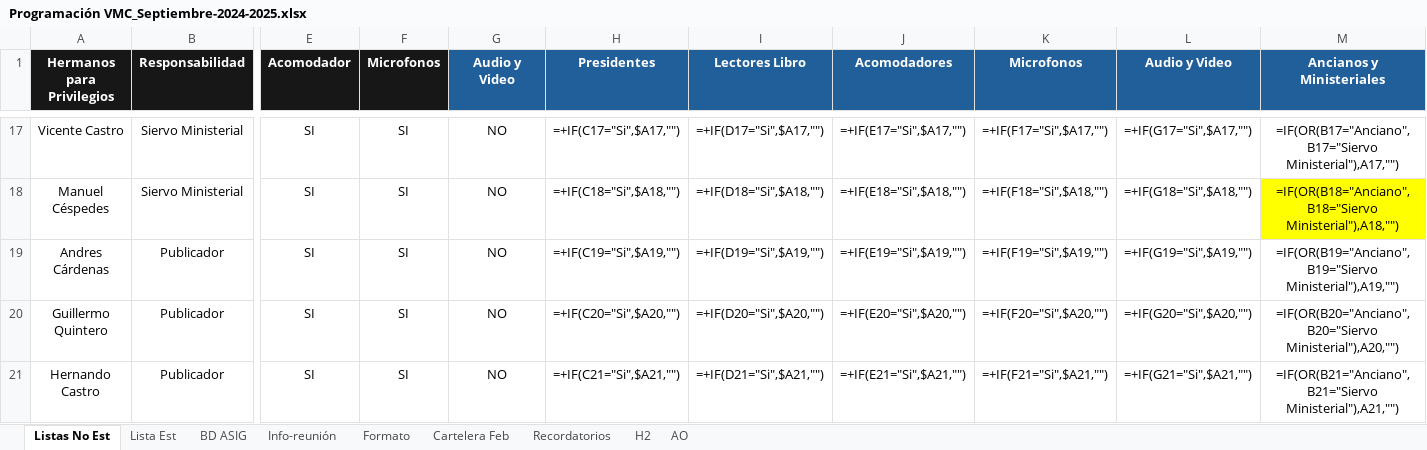
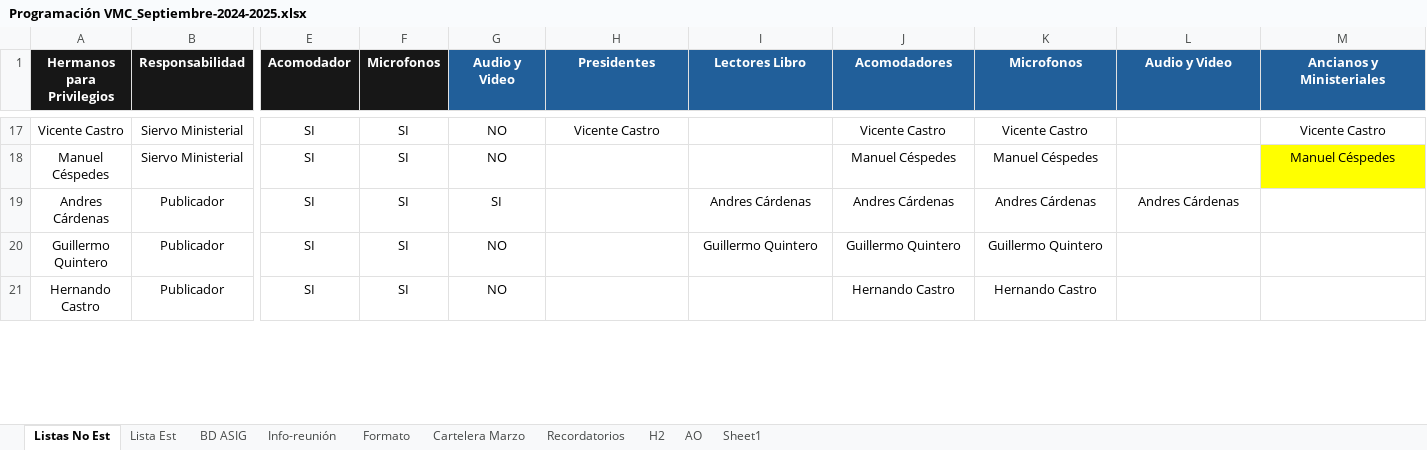
Before and after one commit to LeoQuintero/programador-VMC, an Excel workbook: Programación VMC_Septiembre-2024-2025.xlsx, sheet Listas No Est, drawn as a sheet; only a part is shown, gaps mark what is left out; values as stored, in another font and other column widths than the file's, no borders; formulas without a stored value are shown as written; table styles not drawn; the diff covers the shown part only; the diff names each change by its address in the sheet, - before the commit and + after, or states it on an @@ line.

```diff
--- a/Programación VMC_Septiembre-2024-2025.xlsx (sheet Listas No Est)
+++ b/Programación VMC_Septiembre-2024-2025.xlsx (sheet Listas No Est)
-sheet tab: Cartelera Feb
+sheet tab: Cartelera Marzo
+sheet tab: Sheet1
-H17 (Presidentes): =+IF(C17="Si",$A17,"")
+H17 (Presidentes): Vicente Castro
-I17 (Lectores Libro): =+IF(D17="Si",$A17,"")
+I17 (Lectores Libro): (empty)
-J17 (Acomodadores): =+IF(E17="Si",$A17,"")
+J17 (Acomodadores): Vicente Castro
-K17 (Microfonos): =+IF(F17="Si",$A17,"")
+K17 (Microfonos): Vicente Castro
-L17 (Audio y Video): =+IF(G17="Si",$A17,"")
+L17 (Audio y Video): (empty)
-M17 (Ancianos y Ministeriales): =IF(OR(B17="Anciano",B17="Siervo Ministerial"),A17,"")
+M17 (Ancianos y Ministeriales): Vicente Castro
-H18 (Presidentes): =+IF(C18="Si",$A18,"")
+H18 (Presidentes): (empty)
-I18 (Lectores Libro): =+IF(D18="Si",$A18,"")
+I18 (Lectores Libro): (empty)
-J18 (Acomodadores): =+IF(E18="Si",$A18,"")
+J18 (Acomodadores): Manuel Céspedes
-K18 (Microfonos): =+IF(F18="Si",$A18,"")
+K18 (Microfonos): Manuel Céspedes
-L18 (Audio y Video): =+IF(G18="Si",$A18,"")
+L18 (Audio y Video): (empty)
-M18 (Ancianos y Ministeriales): =IF(OR(B18="Anciano",B18="Siervo Ministerial"),A18,"")
+M18 (Ancianos y Ministeriales): Manuel Céspedes
-G19 (Audio y Video): NO
+G19 (Audio y Video): SI
-H19 (Presidentes): =+IF(C19="Si",$A19,"")
+H19 (Presidentes): (empty)
-I19 (Lectores Libro): =+IF(D19="Si",$A19,"")
+I19 (Lectores Libro): Andres Cárdenas
-J19 (Acomodadores): =+IF(E19="Si",$A19,"")
+J19 (Acomodadores): Andres Cárdenas
-K19 (Microfonos): =+IF(F19="Si",$A19,"")
+K19 (Microfonos): Andres Cárdenas
-L19 (Audio y Video): =+IF(G19="Si",$A19,"")
+L19 (Audio y Video): Andres Cárdenas
-M19 (Ancianos y Ministeriales): =IF(OR(B19="Anciano",B19="Siervo Ministerial"),A19,"")
+M19 (Ancianos y Ministeriales): (empty)
-H20 (Presidentes): =+IF(C20="Si",$A20,"")
+H20 (Presidentes): (empty)
-I20 (Lectores Libro): =+IF(D20="Si",$A20,"")
+I20 (Lectores Libro): Guillermo Quintero
-J20 (Acomodadores): =+IF(E20="Si",$A20,"")
+J20 (Acomodadores): Guillermo Quintero
-K20 (Microfonos): =+IF(F20="Si",$A20,"")
+K20 (Microfonos): Guillermo Quintero
-L20 (Audio y Video): =+IF(G20="Si",$A20,"")
+L20 (Audio y Video): (empty)
-M20 (Ancianos y Ministeriales): =IF(OR(B20="Anciano",B20="Siervo Ministerial"),A20,"")
+M20 (Ancianos y Ministeriales): (empty)
-H21 (Presidentes): =+IF(C21="Si",$A21,"")
+H21 (Presidentes): (empty)
-I21 (Lectores Libro): =+IF(D21="Si",$A21,"")
+I21 (Lectores Libro): (empty)
-J21 (Acomodadores): =+IF(E21="Si",$A21,"")
+J21 (Acomodadores): Hernando Castro
-K21 (Microfonos): =+IF(F21="Si",$A21,"")
+K21 (Microfonos): Hernando Castro
-L21 (Audio y Video): =+IF(G21="Si",$A21,"")
+L21 (Audio y Video): (empty)
-M21 (Ancianos y Ministeriales): =IF(OR(B21="Anciano",B21="Siervo Ministerial"),A21,"")
+M21 (Ancianos y Ministeriales): (empty)
```
Also changed, not shown: 4 added rows, 1 removed row and 146 edited cells elsewhere in this sheet, sheet Cartelera Marzo, sheet Formato, sheet Info-reunión, sheet BD ASIG, sheet Recordatorios, sheet Lista Est, charts or pictures, 13 other files.
